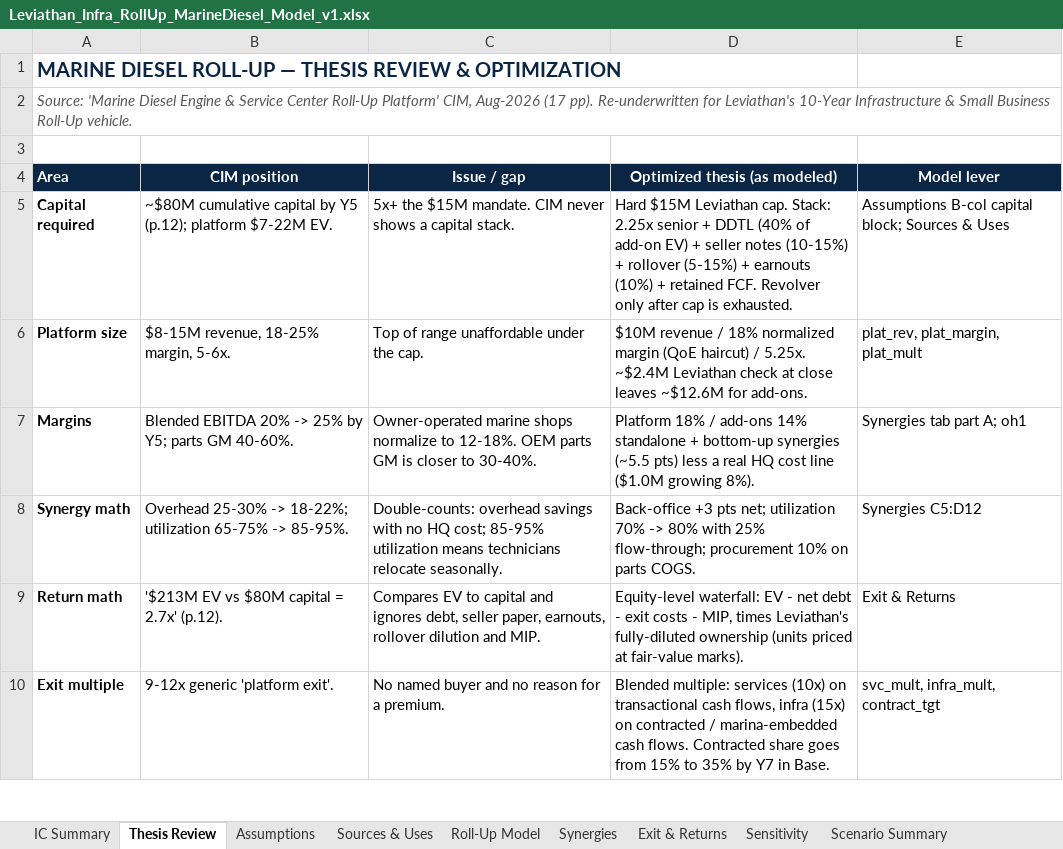
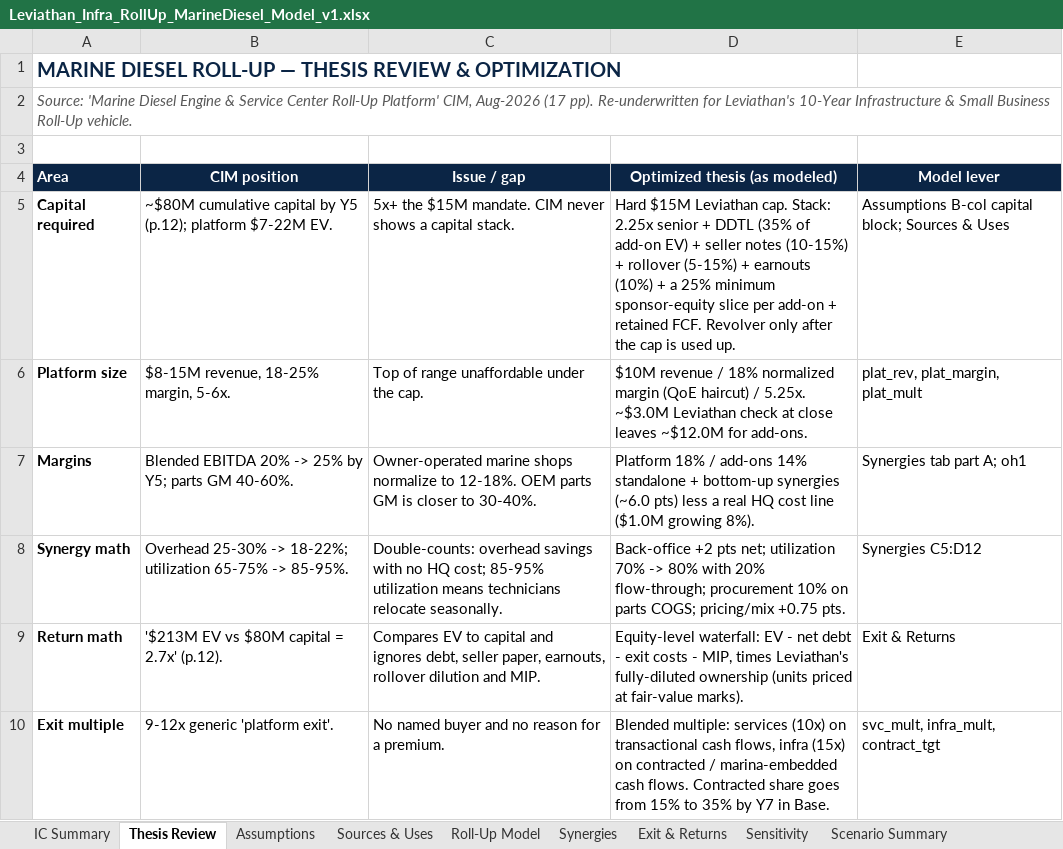
Before and after one commit to GoldmanRacks/Default, an Excel workbook: models/Leviathan_Infra_RollUp_MarineDiesel_Model_v1.xlsx, sheet Thesis Review, drawn as a sheet; only a part is shown; values as stored, in another font and other column widths than the file's, no borders; the diff names each change by its address in the sheet, - before the commit and + after, or states it on an @@ line.

```diff
--- a/models/Leviathan_Infra_RollUp_MarineDiesel_Model_v1.xlsx (sheet Thesis Review)
+++ b/models/Leviathan_Infra_RollUp_MarineDiesel_Model_v1.xlsx (sheet Thesis Review)
-D5 (Optimized thesis (as modeled)): …+ DDTL (40% of add-on EV) + seller notes (10-15%) + rollover (5-15%) + earnouts (10%) + retained FCF. Revolver only after cap is exhausted.
+D5 (Optimized thesis (as modeled)): …+ DDTL (35% of add-on EV) + seller notes (10-15%) + rollover (5-15%) + earnouts (10%) + a 25% minimum sponsor-equity slice per add-on + retained FCF. Revolver only after the cap is used up.
-D6 (Optimized thesis (as modeled)): …/ 5.25x. ~$2.4M Leviathan check at close leaves ~$12.6M for add-ons.
+D6 (Optimized thesis (as modeled)): …/ 5.25x. ~$3.0M Leviathan check at close leaves ~$12.0M for add-ons.
-D7 (Optimized thesis (as modeled)): …bottom-up synergies (~5.5 pts) less…
+D7 (Optimized thesis (as modeled)): …bottom-up synergies (~6.0 pts) less…
-D8 (Optimized thesis (as modeled)): Back-office +3 pts net; utilization 70% -> 80% with 25% flow-through; procurement 10% on parts COGS.
+D8 (Optimized thesis (as modeled)): Back-office +2 pts net; utilization 70% -> 80% with 20% flow-through; procurement 10% on parts COGS; pricing/mix +0.75 pts.
```
Also changed, not shown: 1 other file.
